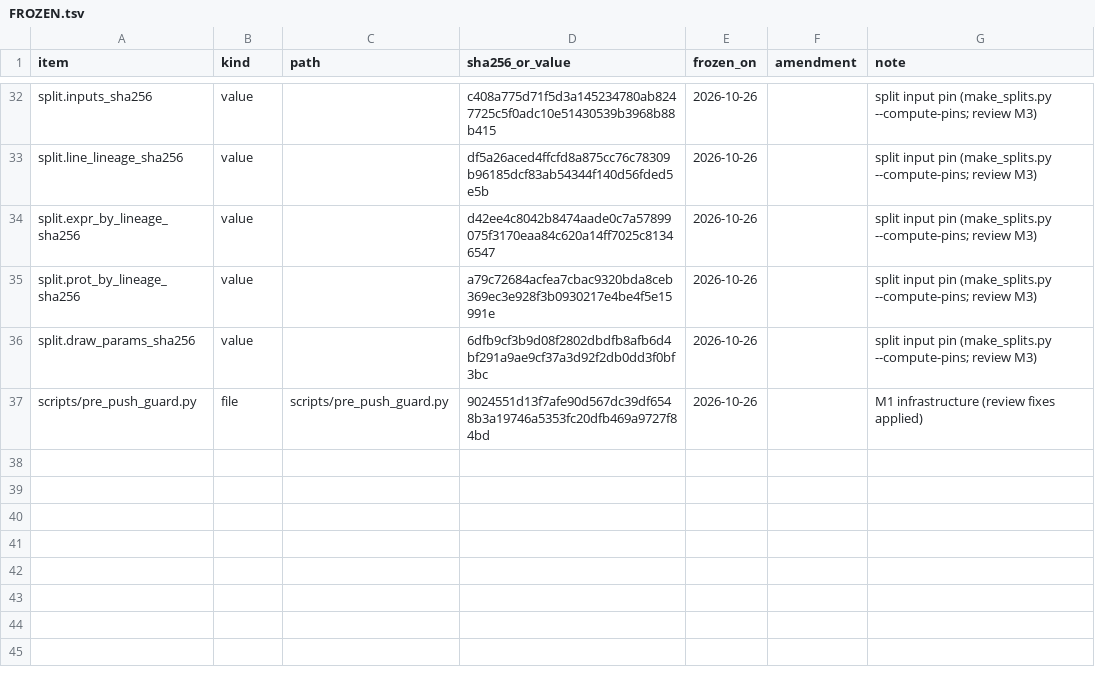
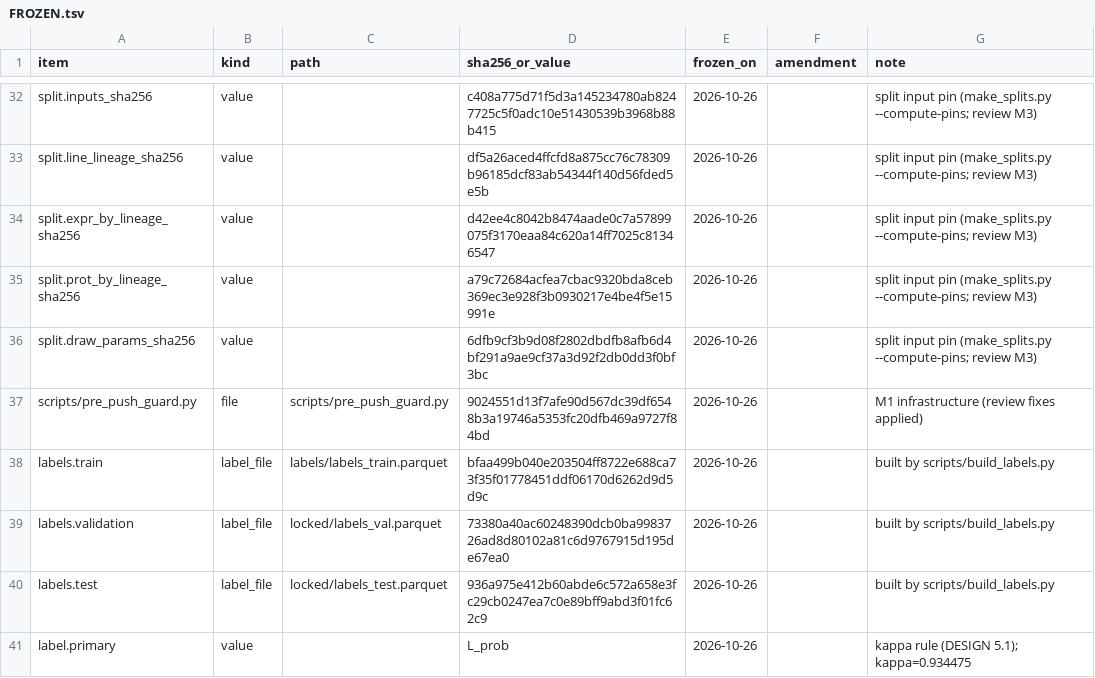
Before and after one commit to QuantitativeBiology/ai-hackathon-humangem, a TSV file: FROZEN.tsv, drawn as a sheet; only a part is shown, gaps mark what is left out.

```diff
--- a/FROZEN.tsv
+++ b/FROZEN.tsv
@@ -37 +37,5 @@ split.draw_params_sha256	value		6dfb9cf3b9d08f2802dbdfb8afb6d4bf291a9ae9cf37a3d9
 scripts/pre_push_guard.py	file	scripts/pre_push_guard.py	9024551d13f7afe90d567dc39df6548b3a19746a5353fc20dfb469a9727f84bd	2026-10-26		M1 infrastructure (review fixes applied)
+labels.train	label_file	labels/labels_train.parquet	bfaa499b040e203504ff8722e688ca73f35f01778451ddf06170d6262d9d5d9c	2026-10-26		built by scripts/build_labels.py
+labels.validation	label_file	locked/labels_val.parquet	73380a40ac60248390dcb0ba9983726ad8d80102a81c6d9767915d195de67ea0	2026-10-26		built by scripts/build_labels.py
+labels.test	label_file	locked/labels_test.parquet	936a975e412b60abde6c572a658e3fc29cb0247ea7c0e89bff9abd3f01fc62c9	2026-10-26		built by scripts/build_labels.py
+label.primary	value		L_prob	2026-10-26		kappa rule (DESIGN 5.1); kappa=0.934475
```
Also changed, not shown: 2 other files.
